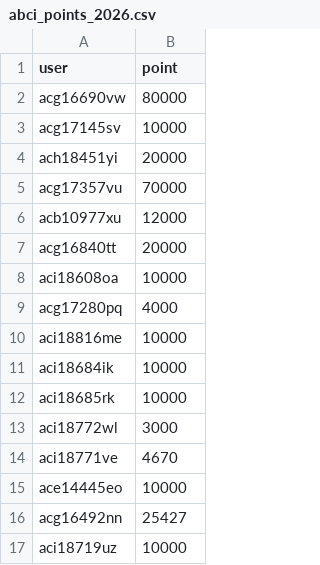
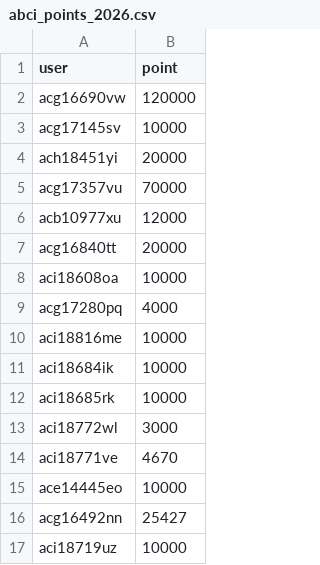
Before and after one commit to llm-jp/cluster-limits, a CSV file: abci_points_2026.csv, drawn as a sheet.

Commit message:
Update points for user acg16690vw to 120000 (#143)
Slack上で許可

```diff
--- a/abci_points_2026.csv
+++ b/abci_points_2026.csv
@@ -1,3 +1,3 @@
 user,point
-acg16690vw,80000
+acg16690vw,120000
 acg17145sv,10000
```
